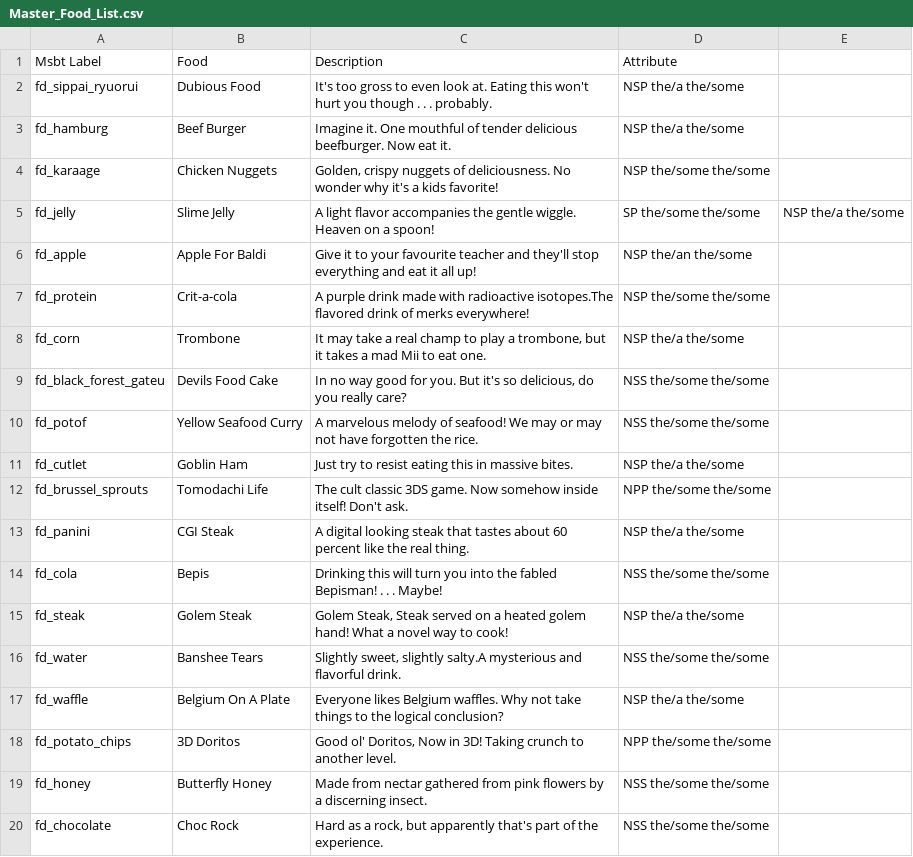
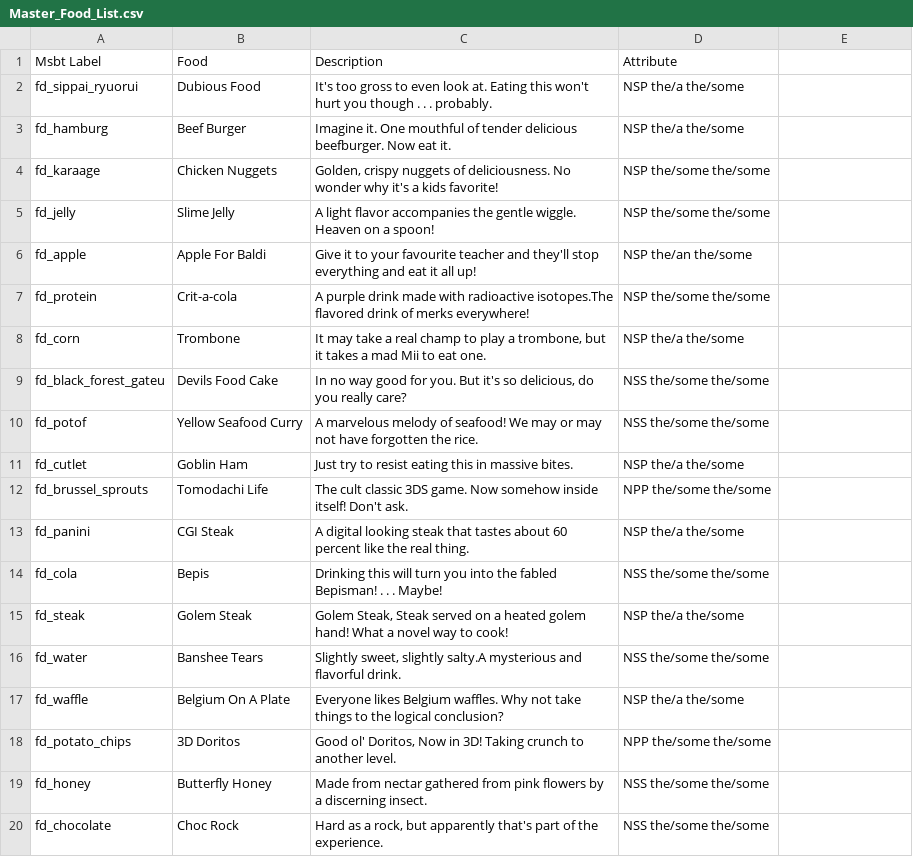
Before and after one commit to AbdyyEeeTest/Tomodachi-Life-Enterprise-Project, a CSV file: Food/Master_Food_List.csv, drawn as a sheet.

Commit message:
Update Master_Food_List.csv

```diff
--- a/Food/Master_Food_List.csv
+++ b/Food/Master_Food_List.csv
@@ -4,3 +4,3 @@ fd_hamburg,Beef Burger,"Imagine it. One mouthful of tender delicious beefburger.
 fd_karaage,Chicken Nuggets,"Golden, crispy nuggets of deliciousness. No wonder why it's a kids favorite!",NSP the/some the/some
-fd_jelly,Slime Jelly,"A light flavor accompanies the gentle wiggle. Heaven on a spoon!", SP the/some the/some,NSP the/a the/some
+fd_jelly,Slime Jelly,"A light flavor accompanies the gentle wiggle. Heaven on a spoon!",NSP the/some the/some
 fd_apple,Apple For Baldi,"Give it to your favourite teacher and  they'll stop everything and eat it all up!",NSP the/an the/some
```
